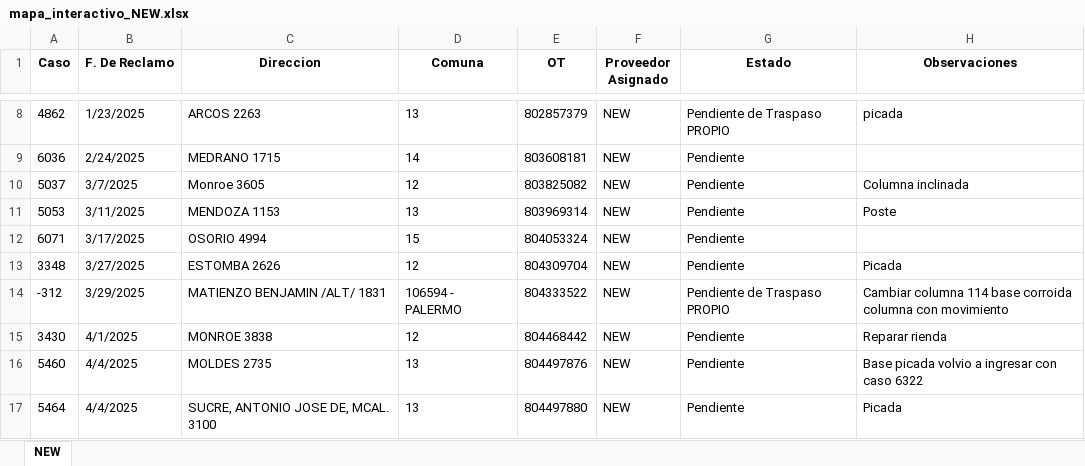
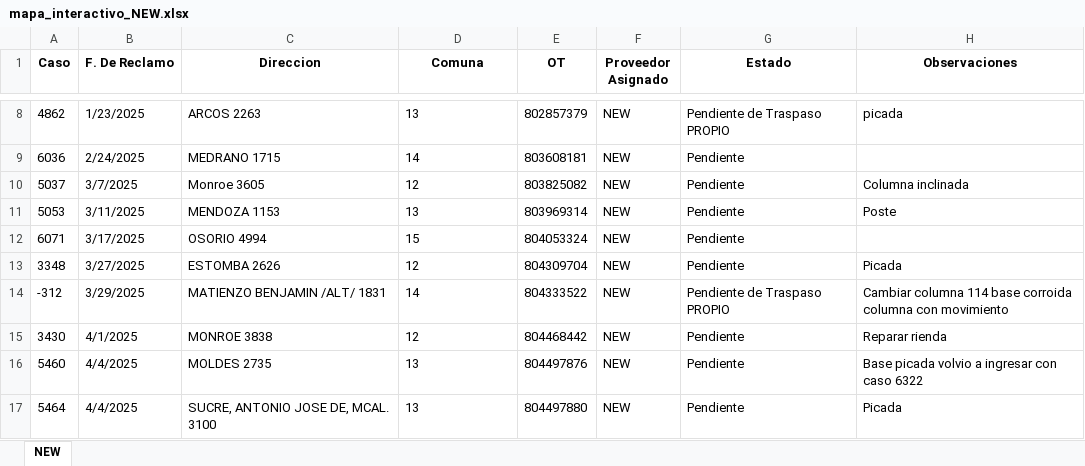
Before and after one commit to riv1matias/mapa_new, an Excel workbook: mapa_interactivo_NEW.xlsx, sheet NEW, drawn as a sheet; only a part is shown, gaps mark what is left out; values as stored, in another font and other column widths than the file's, no borders; the diff names each change by its address in the sheet, - before the commit and + after, or states it on an @@ line.

Commit message:
🔄 Actualización automática del index.html y archivo Excel

```diff
--- a/mapa_interactivo_NEW.xlsx (sheet NEW)
+++ b/mapa_interactivo_NEW.xlsx (sheet NEW)
-D14 (Comuna): 106594 - PALERMO
+D14 (Comuna): 14
```
Also changed, not shown: 1 other file.
